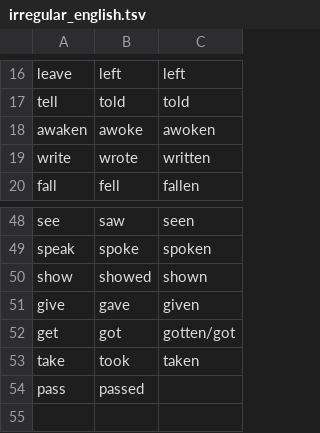
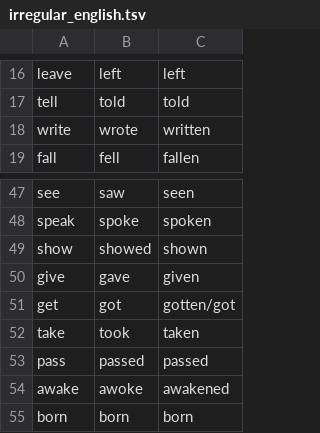
Before and after one commit to Sandeep-1-Kumar/Polyglot, a TSV file: Back-End/slu-polyglot/src/main/resources/irregular_english.tsv, drawn as a sheet; only a part is shown, gaps mark what is left out.

Commit message:
Handle past and perfect english irregularities(WIP)
Ref #68

```diff
--- a/Back-End/slu-polyglot/src/main/resources/irregular_english.tsv
+++ b/Back-End/slu-polyglot/src/main/resources/irregular_english.tsv
@@ -17,3 +17,2 @@ leave	left	left
 tell	told	told
-awaken	awoke	awoken
 write	wrote	written
@@ -53,2 +52,4 @@ get	got	gotten/got
 take	took	taken
-pass	passed
+pass	passed	passed
+awake	awoke	awakened
+born	born	born
```
Also changed, not shown: 1 other file.
